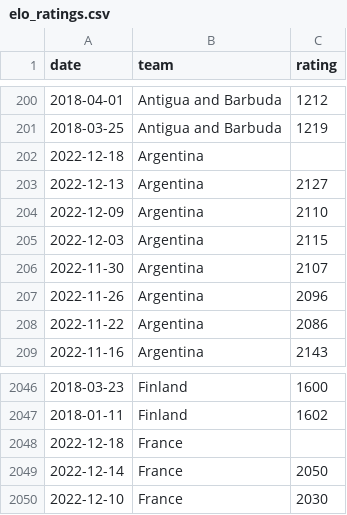
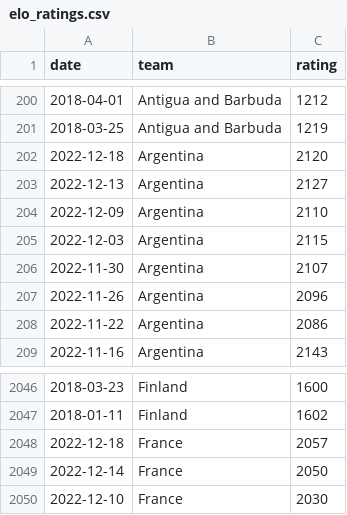
Before and after one commit to araupontones/CariQuiniela, a CSV file: data/3.clean/elo_ratings.csv, drawn as a sheet; only a part is shown, gaps mark what is left out.

```diff
--- a/data/3.clean/elo_ratings.csv
+++ b/data/3.clean/elo_ratings.csv
@@ -201,3 +201,3 @@ date,team,rating
 2018-03-25,Antigua and Barbuda,1219
-2022-12-18,Argentina,
+2022-12-18,Argentina,2120
 2022-12-13,Argentina,2127
@@ -2047,3 +2047,3 @@ date,team,rating
 2018-01-11,Finland,1602
-2022-12-18,France,
+2022-12-18,France,2057
 2022-12-14,France,2050
```
Also changed, not shown: data/3.clean/ind_all_matches.csv, data/3.clean/ind_teams_year.csv, 2 other files.
